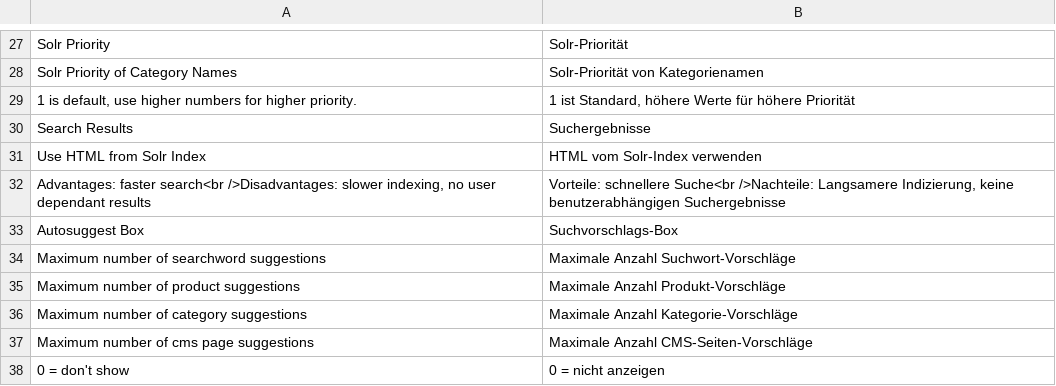
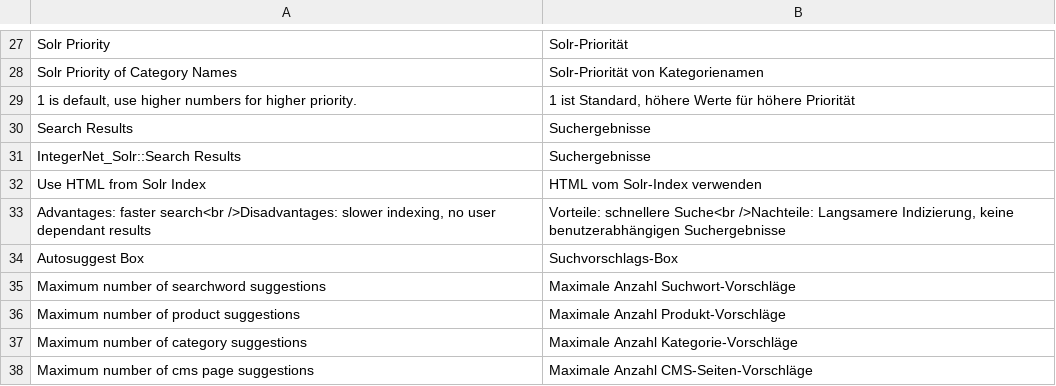
Before and after one commit to integer-net/Solr, a CSV file: src/app/locale/de_DE/IntegerNet_Solr.csv, drawn as a sheet; only a part is shown, gaps mark what is left out; the shorter side is filled out with more unchanged rows; the diff names each change by its address in the sheet, - before the commit and + after, or states it on an @@ line.

```diff
--- a/src/app/locale/de_DE/IntegerNet_Solr.csv
+++ b/src/app/locale/de_DE/IntegerNet_Solr.csv
+row 31: IntegerNet_Solr::Search Results | Suchergebnisse
```
Also changed, not shown: 5 other files.
